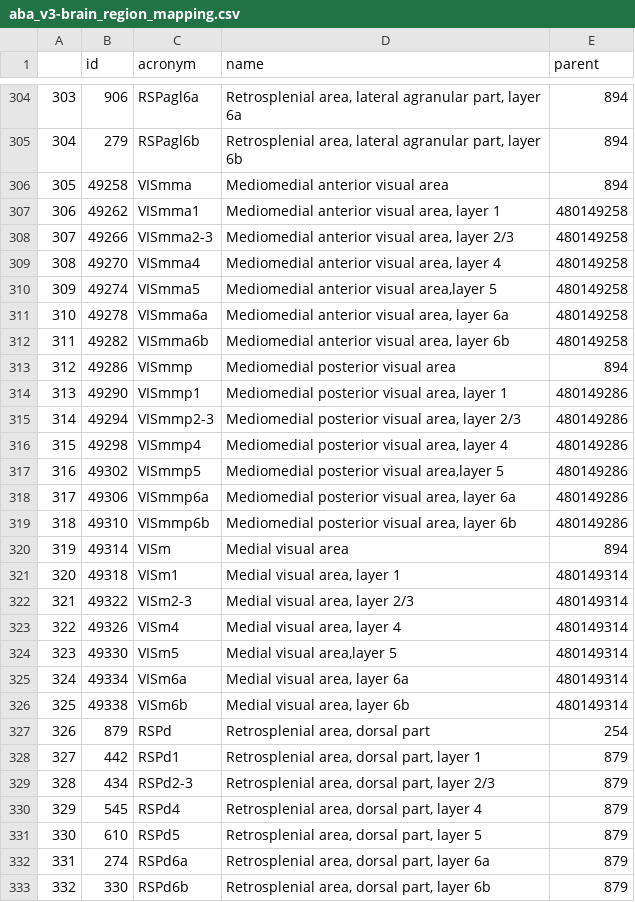
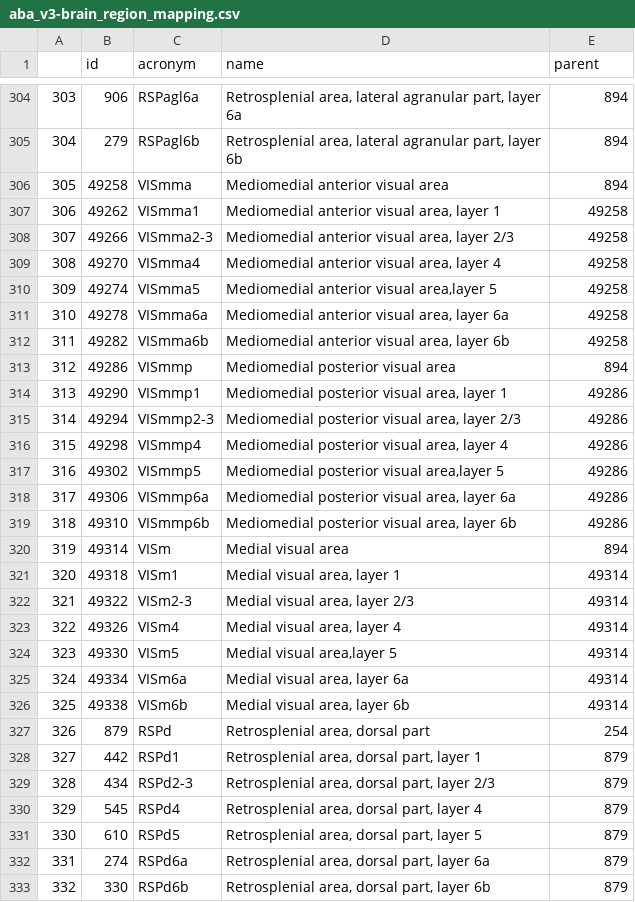
Before and after one commit to ciernialab/ROIMAPer, a CSV file: atlases/aba_v3-brain_region_mapping.csv, drawn as a sheet; only a part is shown, gaps mark what is left out; the diff covers the shown part only.

Commit message:
parent-id also modulo float-corrected

```diff
--- a/atlases/aba_v3-brain_region_mapping.csv
+++ b/atlases/aba_v3-brain_region_mapping.csv
@@ -306,22 +306,22 @@
 "305",49258,"VISmma","Mediomedial anterior visual area",894
-"306",49262,"VISmma1","Mediomedial anterior visual area, layer 1",480149258
-"307",49266,"VISmma2-3","Mediomedial anterior visual area, layer 2/3",480149258
-"308",49270,"VISmma4","Mediomedial anterior visual area, layer 4",480149258
-"309",49274,"VISmma5","Mediomedial anterior visual area,layer 5",480149258
-"310",49278,"VISmma6a","Mediomedial anterior visual area, layer 6a",480149258
-"311",49282,"VISmma6b","Mediomedial anterior visual area, layer 6b",480149258
+"306",49262,"VISmma1","Mediomedial anterior visual area, layer 1",49258
+"307",49266,"VISmma2-3","Mediomedial anterior visual area, layer 2/3",49258
+"308",49270,"VISmma4","Mediomedial anterior visual area, layer 4",49258
+"309",49274,"VISmma5","Mediomedial anterior visual area,layer 5",49258
+"310",49278,"VISmma6a","Mediomedial anterior visual area, layer 6a",49258
+"311",49282,"VISmma6b","Mediomedial anterior visual area, layer 6b",49258
 "312",49286,"VISmmp","Mediomedial posterior visual area",894
-"313",49290,"VISmmp1","Mediomedial posterior visual area, layer 1",480149286
-"314",49294,"VISmmp2-3","Mediomedial posterior visual area, layer 2/3",480149286
-"315",49298,"VISmmp4","Mediomedial posterior visual area, layer 4",480149286
-"316",49302,"VISmmp5","Mediomedial posterior visual area,layer 5",480149286
-"317",49306,"VISmmp6a","Mediomedial posterior visual area, layer 6a",480149286
-"318",49310,"VISmmp6b","Mediomedial posterior visual area, layer 6b",480149286
+"313",49290,"VISmmp1","Mediomedial posterior visual area, layer 1",49286
+"314",49294,"VISmmp2-3","Mediomedial posterior visual area, layer 2/3",49286
+"315",49298,"VISmmp4","Mediomedial posterior visual area, layer 4",49286
+"316",49302,"VISmmp5","Mediomedial posterior visual area,layer 5",49286
+"317",49306,"VISmmp6a","Mediomedial posterior visual area, layer 6a",49286
+"318",49310,"VISmmp6b","Mediomedial posterior visual area, layer 6b",49286
 "319",49314,"VISm","Medial visual area",894
-"320",49318,"VISm1","Medial visual area, layer 1",480149314
-"321",49322,"VISm2-3","Medial visual area, layer 2/3",480149314
-"322",49326,"VISm4","Medial visual area, layer 4",480149314
-"323",49330,"VISm5","Medial visual area,layer 5",480149314
-"324",49334,"VISm6a","Medial visual area, layer 6a",480149314
-"325",49338,"VISm6b","Medial visual area, layer 6b",480149314
+"320",49318,"VISm1","Medial visual area, layer 1",49314
+"321",49322,"VISm2-3","Medial visual area, layer 2/3",49314
+"322",49326,"VISm4","Medial visual area, layer 4",49314
+"323",49330,"VISm5","Medial visual area,layer 5",49314
+"324",49334,"VISm6a","Medial visual area, layer 6a",49314
+"325",49338,"VISm6b","Medial visual area, layer 6b",49314
 "326",879,"RSPd","Retrosplenial area, dorsal part",254
```
Also changed, not shown: 44 edited cells elsewhere in this file.
